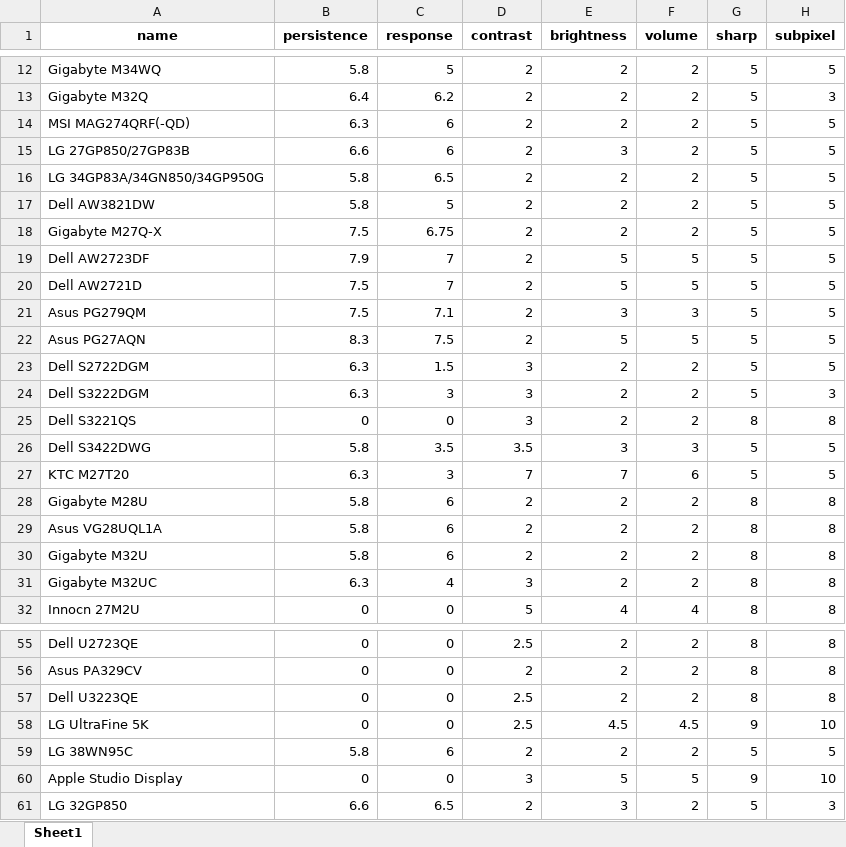
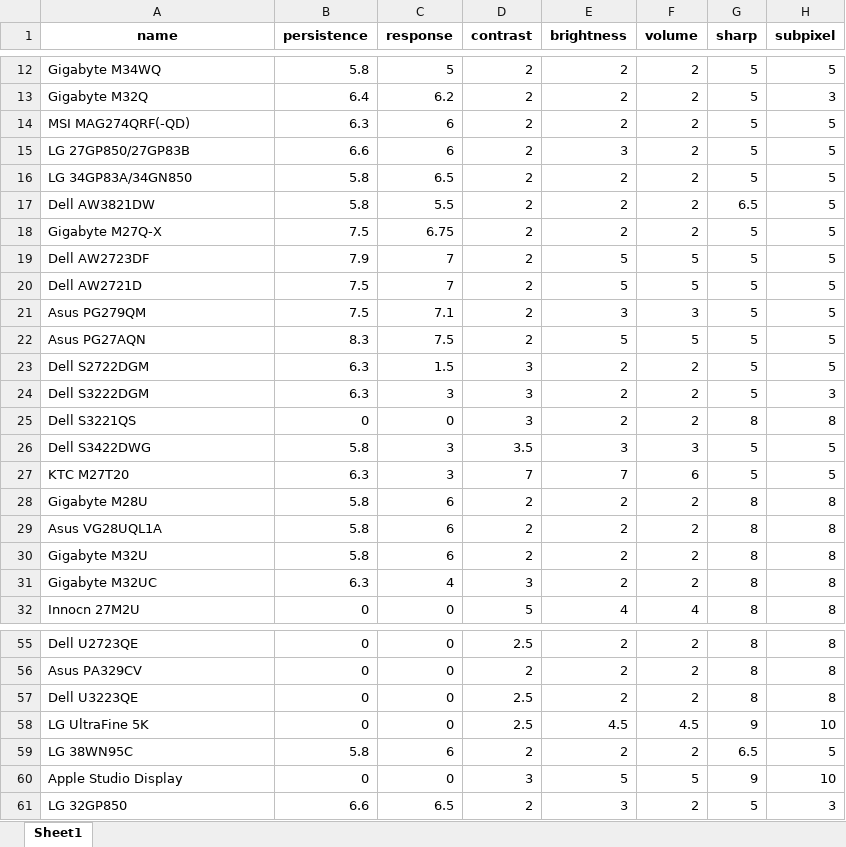
Before and after one commit to ChandradeepC/FrogAI, an Excel workbook: data/monitors.xlsx, sheet Sheet1, drawn as a sheet; only a part is shown, gaps mark what is left out; values as stored, in another font and other column widths than the file's, no borders; the diff names each change by its address in the sheet, - before the commit and + after, or states it on an @@ line.

Commit message:
tuned ultrawides

```diff
--- a/data/monitors.xlsx (sheet Sheet1)
+++ b/data/monitors.xlsx (sheet Sheet1)
-A16 (name): LG 34GP83A/34GN850/34GP950G
+A16 (name): LG 34GP83A/34GN850
-C17 (response): 5
+C17 (response): 5.5
-G17 (sharp): 5
+G17 (sharp): 6.5
-C26 (response): 3.5
+C26 (response): 3
-G59 (sharp): 5
+G59 (sharp): 6.5
```
